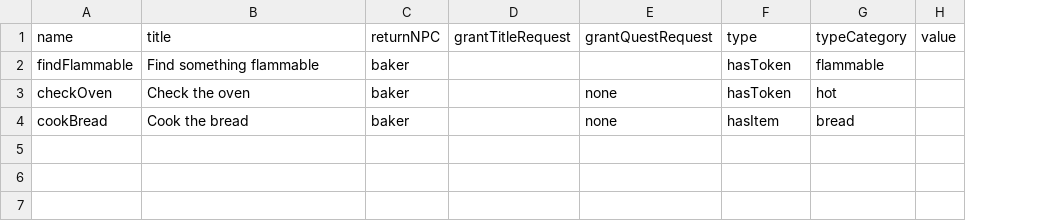
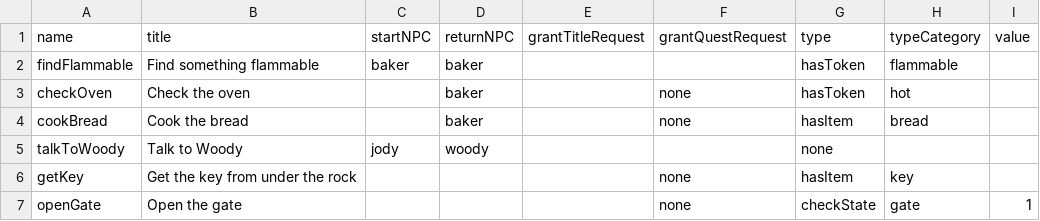
Before and after one commit to shshwdr/avalonCode, a CSV file: Assets/Resources/csv/quest.csv, drawn as a sheet; the diff names each change by its address in the sheet, - before the commit and + after, or states it on an @@ line.

```diff
--- a/Assets/Resources/csv/quest.csv
+++ b/Assets/Resources/csv/quest.csv
+column C (startNPC), row 2: baker
+row 5: talkToWoody | Talk to Woody | jody | woody |  |  | none
+row 6: getKey | Get the key from under the rock |  |  |  | none | hasItem | key
+row 7: openGate | Open the gate |  |  |  | none | checkState | gate | 1
```
Also changed, not shown: 40 other files.
